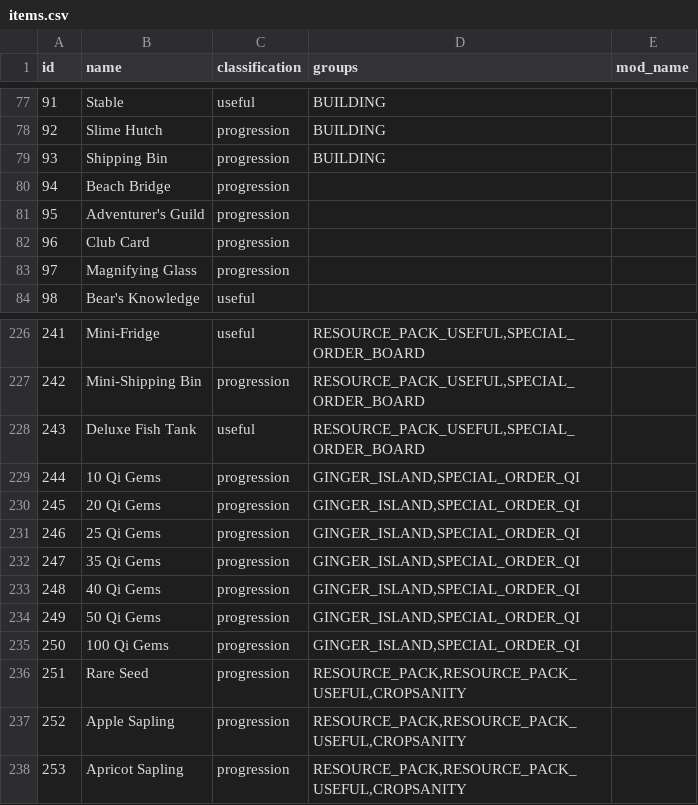
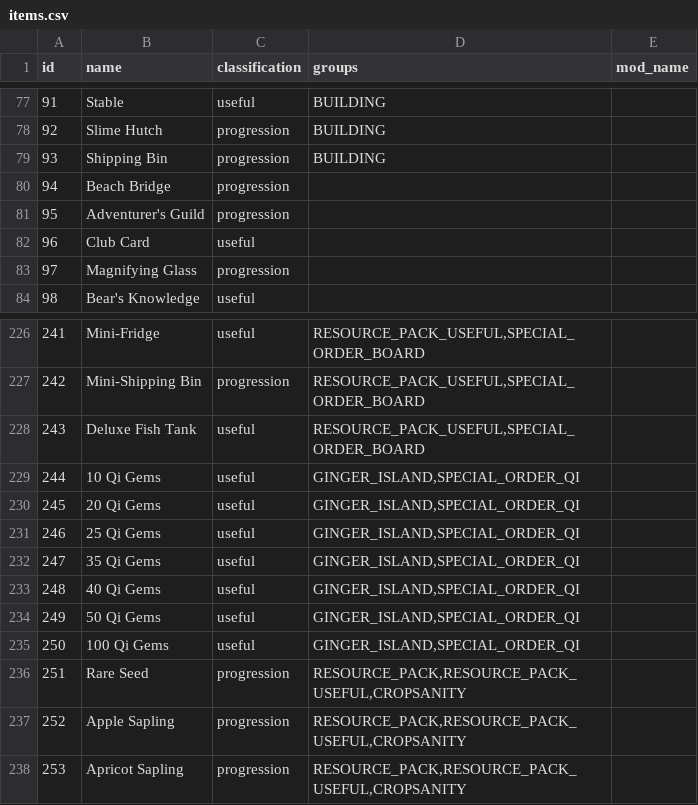
Before and after one commit to EmilyV99/Archipelago, a CSV file: worlds/stardew_valley/data/items.csv, drawn as a sheet; only a part is shown, gaps mark what is left out.

Commit message:
- Changed many items from progression to useful - Fix rules issue with volcano exit shortcut and island south - Disabled simplifying the rules as it apparently improves performance

```diff
--- a/worlds/stardew_valley/data/items.csv
+++ b/worlds/stardew_valley/data/items.csv
@@ -81,3 +81,3 @@ id,name,classification,groups,mod_name
 95,Adventurer's Guild,progression,,
-96,Club Card,progression,,
+96,Club Card,useful,,
 97,Magnifying Glass,progression,,
@@ -228,9 +228,9 @@ id,name,classification,groups,mod_name
 243,Deluxe Fish Tank,useful,"RESOURCE_PACK_USEFUL,SPECIAL_ORDER_BOARD",
-244,10 Qi Gems,progression,"GINGER_ISLAND,SPECIAL_ORDER_QI",
-245,20 Qi Gems,progression,"GINGER_ISLAND,SPECIAL_ORDER_QI",
-246,25 Qi Gems,progression,"GINGER_ISLAND,SPECIAL_ORDER_QI",
-247,35 Qi Gems,progression,"GINGER_ISLAND,SPECIAL_ORDER_QI",
-248,40 Qi Gems,progression,"GINGER_ISLAND,SPECIAL_ORDER_QI",
-249,50 Qi Gems,progression,"GINGER_ISLAND,SPECIAL_ORDER_QI",
-250,100 Qi Gems,progression,"GINGER_ISLAND,SPECIAL_ORDER_QI",
+244,10 Qi Gems,useful,"GINGER_ISLAND,SPECIAL_ORDER_QI",
+245,20 Qi Gems,useful,"GINGER_ISLAND,SPECIAL_ORDER_QI",
+246,25 Qi Gems,useful,"GINGER_ISLAND,SPECIAL_ORDER_QI",
+247,35 Qi Gems,useful,"GINGER_ISLAND,SPECIAL_ORDER_QI",
+248,40 Qi Gems,useful,"GINGER_ISLAND,SPECIAL_ORDER_QI",
+249,50 Qi Gems,useful,"GINGER_ISLAND,SPECIAL_ORDER_QI",
+250,100 Qi Gems,useful,"GINGER_ISLAND,SPECIAL_ORDER_QI",
 251,Rare Seed,progression,"RESOURCE_PACK,RESOURCE_PACK_USEFUL,CROPSANITY",
```
